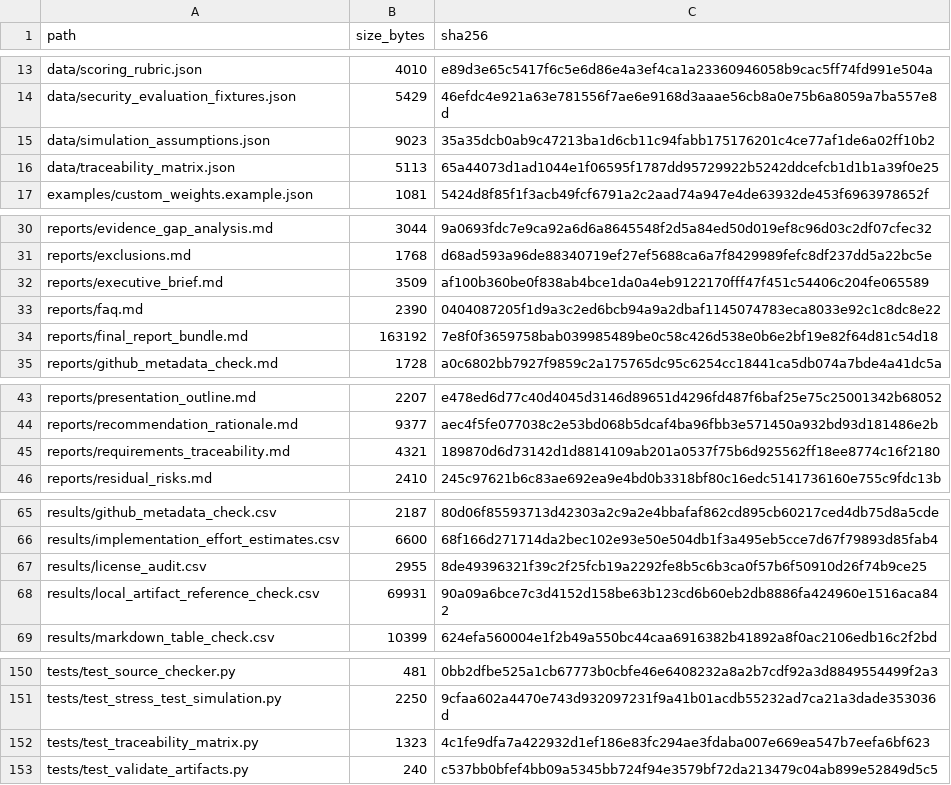
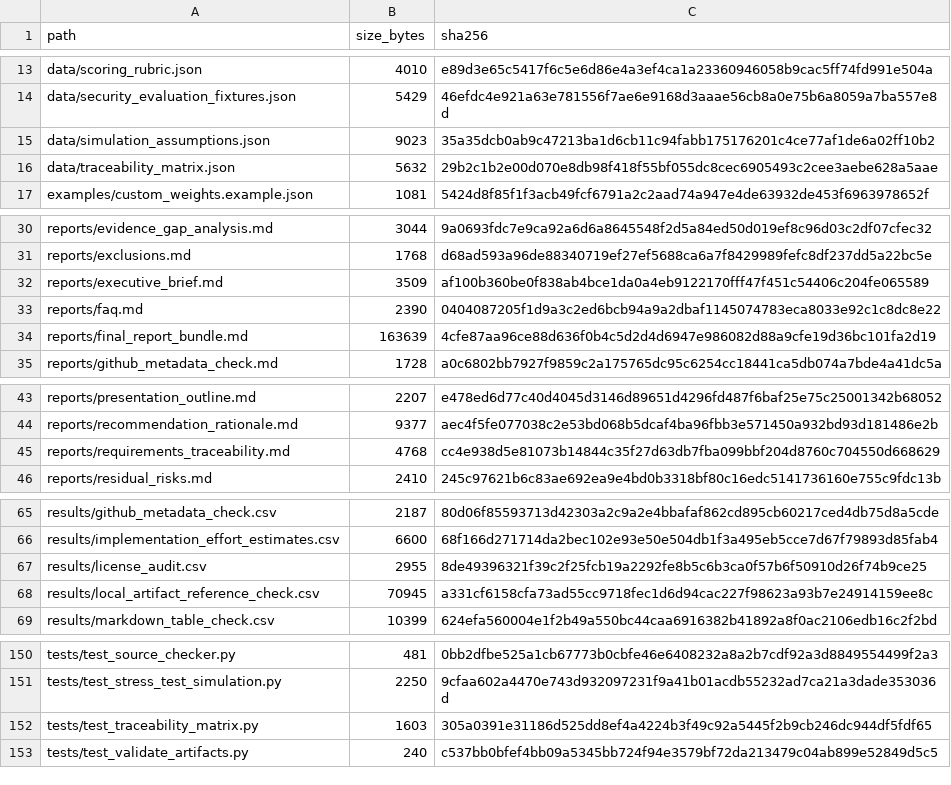
Before and after one commit to gvillarroel/sdlc, a CSV file: results/artifact_manifest.csv, drawn as a sheet; only a part is shown, gaps mark what is left out; the diff covers the shown part only.

```diff
--- a/results/artifact_manifest.csv
+++ b/results/artifact_manifest.csv
@@ -15,3 +15,3 @@ data/security_evaluation_fixtures.json,5429,46efdc4e921a63e781556f7ae6e9168d3aaa
 data/simulation_assumptions.json,9023,35a35dcb0ab9c47213ba1d6cb11c94fabb175176201c4ce77af1de6a02ff10b2
-data/traceability_matrix.json,5113,65a44073d1ad1044e1f06595f1787dd95729922b5242ddcefcb1d1b1a39f0e25
+data/traceability_matrix.json,5632,29b2c1b2e00d070e8db98f418f55bf055dc8cec6905493c2cee3aebe628a5aae
 examples/custom_weights.example.json,1081,5424d8f85f1f3acb49fcf6791a2c2aad74a947e4de63932de453f6963978652f
@@ -33,3 +33,3 @@ reports/executive_brief.md,3509,af100b360be0f838ab4bce1da0a4eb9122170fff47f451c5
 reports/faq.md,2390,0404087205f1d9a3c2ed6bcb94a9a2dbaf1145074783eca8033e92c1c8dc8e22
-reports/final_report_bundle.md,163192,7e8f0f3659758bab039985489be0c58c426d538e0b6e2bf19e82f64d81c54d18
+reports/final_report_bundle.md,163639,4cfe87aa96ce88d636f0b4c5d2d4d6947e986082d88a9cfe19d36bc101fa2d19
 reports/github_metadata_check.md,1728,a0c6802bb7927f9859c2a175765dc95c6254cc18441ca5db074a7bde4a41dc5a
@@ -44,3 +44,3 @@ reports/presentation_outline.md,2207,e478ed6d77c40d4045d3146d89651d4296fd487f6ba
 reports/recommendation_rationale.md,9377,aec4f5fe077038c2e53bd068b5dcaf4ba96fbb3e571450a932bd93d181486e2b
-reports/requirements_traceability.md,4321,189870d6d73142d1d8814109ab201a0537f75b6d925562ff18ee8774c16f2180
+reports/requirements_traceability.md,4768,cc4e938d5e81073b14844c35f27d63db7fba099bbf204d8760c704550d668629
 reports/residual_risks.md,2410,245c97621b6c83ae692ea9e4bd0b3318bf80c16edc5141736160e755c9fdc13b
@@ -67,3 +67,3 @@ results/implementation_effort_estimates.csv,6600,68f166d271714da2bec102e93e50e50
 results/license_audit.csv,2955,8de49396321f39c2f25fcb19a2292fe8b5c6b3ca0f57b6f50910d26f74b9ce25
-results/local_artifact_reference_check.csv,69931,90a09a6bce7c3d4152d158be63b123cd6b60eb2db8886fa424960e1516aca842
+results/local_artifact_reference_check.csv,70945,a331cf6158cfa73ad55cc9718fec1d6d94cac227f98623a93b7e24914159ee8c
 results/markdown_table_check.csv,10399,624efa560004e1f2b49a550bc44caa6916382b41892a8f0ac2106edb16c2f2bd
@@ -151,3 +151,3 @@ tests/test_source_checker.py,481,0bb2dfbe525a1cb67773b0cbfe46e6408232a8a2b7cdf92
 tests/test_stress_test_simulation.py,2250,9cfaa602a4470e743d932097231f9a41b01acdb55232ad7ca21a3dade353036d
-tests/test_traceability_matrix.py,1323,4c1fe9dfa7a422932d1ef186e83fc294ae3fdaba007e669ea547b7eefa6bf623
+tests/test_traceability_matrix.py,1603,305a0391e31186d525dd8ef4a4224b3f49c92a5445f2b9cb246dc944df5fdf65
 tests/test_validate_artifacts.py,240,c537bb0bfef4bb09a5345bb724f94e3579bf72da213479c04ab899e52849d5c5
```
Also changed, not shown: 2 edited cells elsewhere in this file, results/local_artifact_reference_check.csv, 6 other files.
